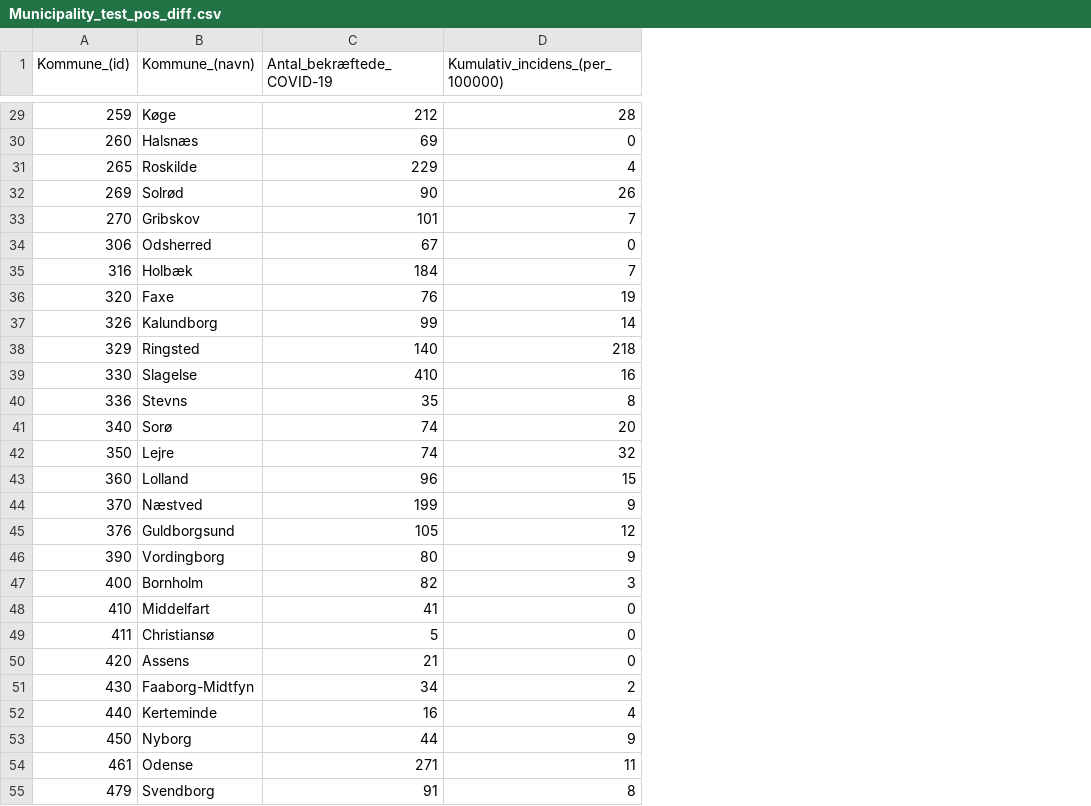
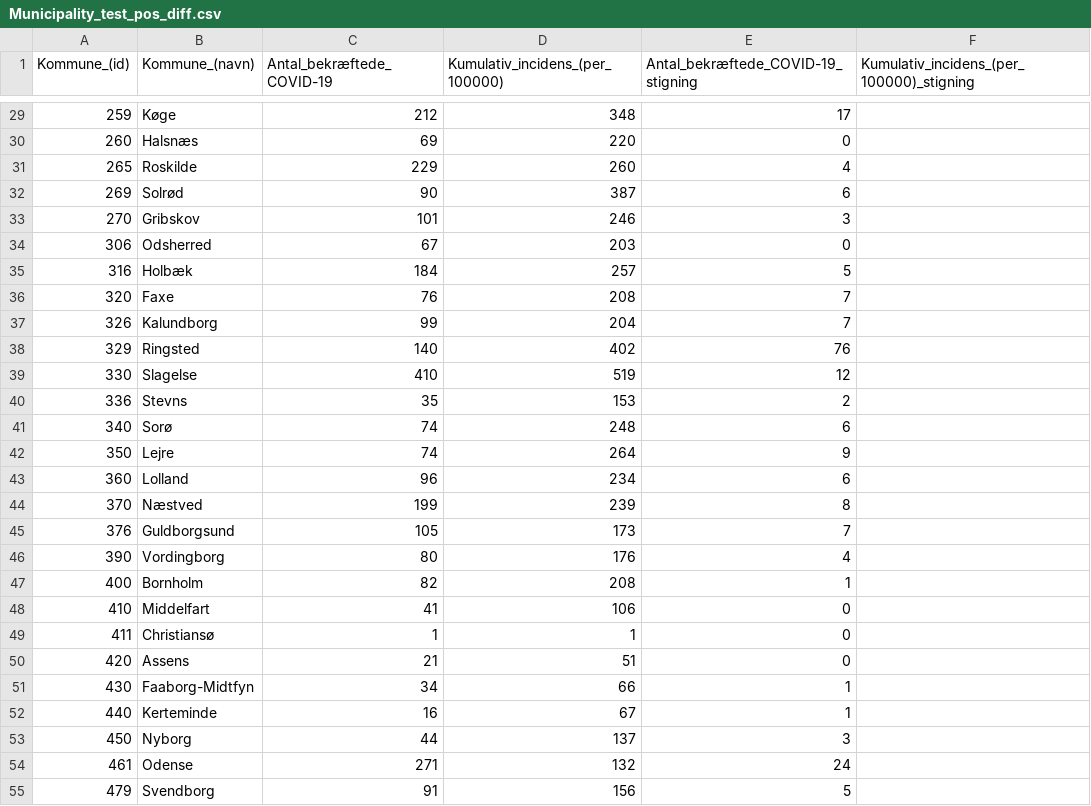
Before and after one commit to Asokoler/incidens, a CSV file: files/Municipality_test_pos_diff.csv, drawn as a sheet; only a part is shown, gaps mark what is left out; the diff covers the shown part only; the diff names each change by its address in the sheet, - before the commit and + after, or states it on an @@ line.

```diff
--- a/files/Municipality_test_pos_diff.csv
+++ b/files/Municipality_test_pos_diff.csv
+column E, row 1: Antal_bekræftede_COVID-19_stigning; rows 29-55: 17 | 0 | 4 | 6 | 3 | 0 | 5 | 7 | 7 | 76 | 12 | 2 | 6 | 9 | 6 | 8 | 7 | 4 | 1 | 0 | 0 | 0 | 1 | 1 | 3 | 24 | 5
+column F, row 1: Kumulativ_incidens_(per_100000)_stigning
-D29 (Kumulativ_incidens_(per_100000)): 28
+D29 (Kumulativ_incidens_(per_100000)): 348
-D30 (Kumulativ_incidens_(per_100000)): 0
+D30 (Kumulativ_incidens_(per_100000)): 220
-D31 (Kumulativ_incidens_(per_100000)): 4
+D31 (Kumulativ_incidens_(per_100000)): 260
-D32 (Kumulativ_incidens_(per_100000)): 26
+D32 (Kumulativ_incidens_(per_100000)): 387
-D33 (Kumulativ_incidens_(per_100000)): 7
+D33 (Kumulativ_incidens_(per_100000)): 246
-D34 (Kumulativ_incidens_(per_100000)): 0
+D34 (Kumulativ_incidens_(per_100000)): 203
-D35 (Kumulativ_incidens_(per_100000)): 7
+D35 (Kumulativ_incidens_(per_100000)): 257
-D36 (Kumulativ_incidens_(per_100000)): 19
+D36 (Kumulativ_incidens_(per_100000)): 208
-D37 (Kumulativ_incidens_(per_100000)): 14
+D37 (Kumulativ_incidens_(per_100000)): 204
-D38 (Kumulativ_incidens_(per_100000)): 218
+D38 (Kumulativ_incidens_(per_100000)): 402
-D39 (Kumulativ_incidens_(per_100000)): 16
+D39 (Kumulativ_incidens_(per_100000)): 519
-D40 (Kumulativ_incidens_(per_100000)): 8
+D40 (Kumulativ_incidens_(per_100000)): 153
-D41 (Kumulativ_incidens_(per_100000)): 20
+D41 (Kumulativ_incidens_(per_100000)): 248
-D42 (Kumulativ_incidens_(per_100000)): 32
+D42 (Kumulativ_incidens_(per_100000)): 264
-D43 (Kumulativ_incidens_(per_100000)): 15
+D43 (Kumulativ_incidens_(per_100000)): 234
-D44 (Kumulativ_incidens_(per_100000)): 9
+D44 (Kumulativ_incidens_(per_100000)): 239
-D45 (Kumulativ_incidens_(per_100000)): 12
+D45 (Kumulativ_incidens_(per_100000)): 173
-D46 (Kumulativ_incidens_(per_100000)): 9
+D46 (Kumulativ_incidens_(per_100000)): 176
-D47 (Kumulativ_incidens_(per_100000)): 3
+D47 (Kumulativ_incidens_(per_100000)): 208
-D48 (Kumulativ_incidens_(per_100000)): 0
+D48 (Kumulativ_incidens_(per_100000)): 106
-C49 (Antal_bekræftede_COVID-19): 5
+C49 (Antal_bekræftede_COVID-19): 1
-D49 (Kumulativ_incidens_(per_100000)): 0
+D49 (Kumulativ_incidens_(per_100000)): 1
-D50 (Kumulativ_incidens_(per_100000)): 0
+D50 (Kumulativ_incidens_(per_100000)): 51
-D51 (Kumulativ_incidens_(per_100000)): 2
+D51 (Kumulativ_incidens_(per_100000)): 66
-D52 (Kumulativ_incidens_(per_100000)): 4
+D52 (Kumulativ_incidens_(per_100000)): 67
-D53 (Kumulativ_incidens_(per_100000)): 9
+D53 (Kumulativ_incidens_(per_100000)): 137
-D54 (Kumulativ_incidens_(per_100000)): 11
+D54 (Kumulativ_incidens_(per_100000)): 132
-D55 (Kumulativ_incidens_(per_100000)): 8
+D55 (Kumulativ_incidens_(per_100000)): 156
```
Also changed, not shown: 78 edited cells elsewhere in this file.
